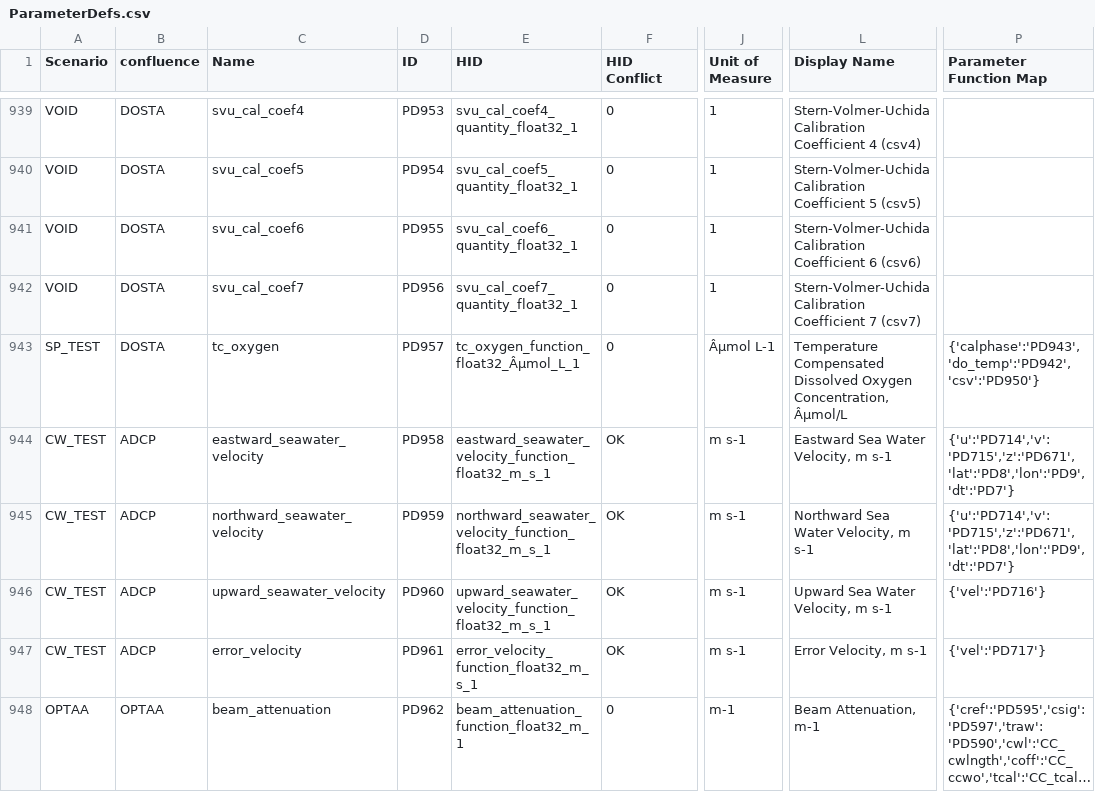
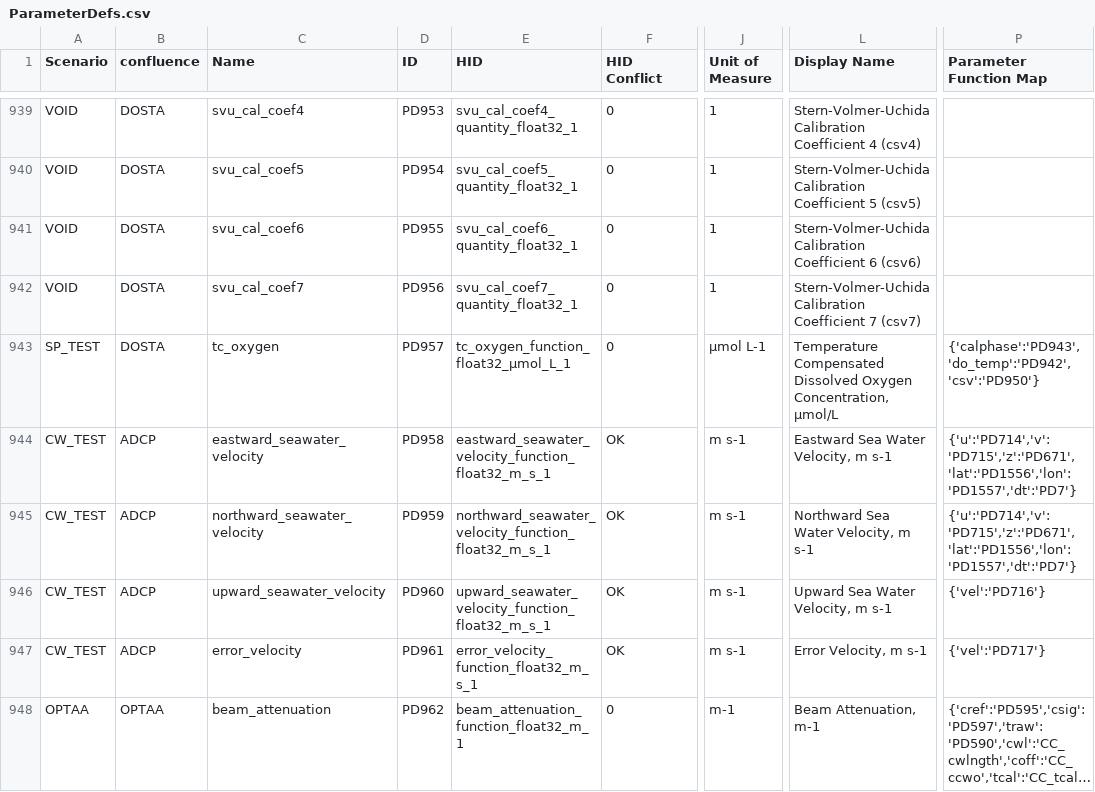
Before and after one commit to ooici/ion-definitions, a CSV file: res/preload/r2_ioc/ParameterDefs.csv, drawn as a sheet; only a part is shown, gaps mark what is left out; long unchanged cells end in …; the diff covers the shown part only; the diff names each change by its address in the sheet, - before the commit and + after, or states it on an @@ line.

```diff
--- a/res/preload/r2_ioc/ParameterDefs.csv
+++ b/res/preload/r2_ioc/ParameterDefs.csv
-E943 (HID): tc_oxygen_function_float32_Âµmol_L_1
+E943 (HID): tc_oxygen_function_float32_µmol_L_1
-J943 (Unit of Measure): Âµmol L-1
+J943 (Unit of Measure): µmol L-1
-L943 (Display Name): …Oxygen Concentration, Âµmol/L
+L943 (Display Name): …Oxygen Concentration, µmol/L
-P944:P945 (Parameter Function Map): {'u':'PD714','v':'PD715','z':'PD671','lat':'PD8','lon':'PD9','dt':'PD7'}
+P944:P945 (Parameter Function Map): {'u':'PD714','v':'PD715','z':'PD671','lat':'PD1556','lon':'PD1557','dt':'PD7'}
```
Also changed, not shown: 1 added row, 1 removed row and 62 edited cells elsewhere in this file.
